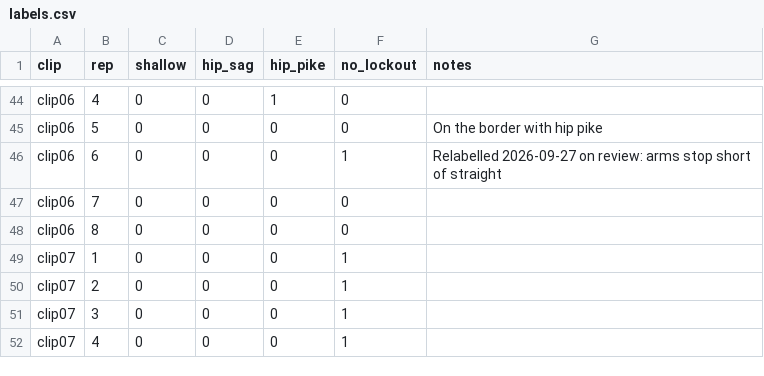
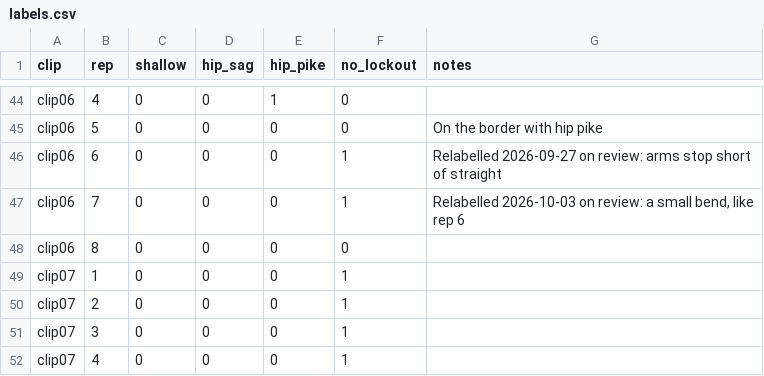
Before and after one commit to TalGvili/form-coach, a CSV file: data/labels.csv, drawn as a sheet; only a part is shown, gaps mark what is left out.

```diff
--- a/data/labels.csv
+++ b/data/labels.csv
@@ -46,3 +46,3 @@ clip06,5,0,0,0,0,On the border with hip pike
 clip06,6,0,0,0,1,Relabelled 2026-09-27 on review: arms stop short of straight
-clip06,7,0,0,0,0,
+clip06,7,0,0,0,1,"Relabelled 2026-10-03 on review: a small bend, like rep 6"
 clip06,8,0,0,0,0,
```
Also changed, not shown: 2 other files.
